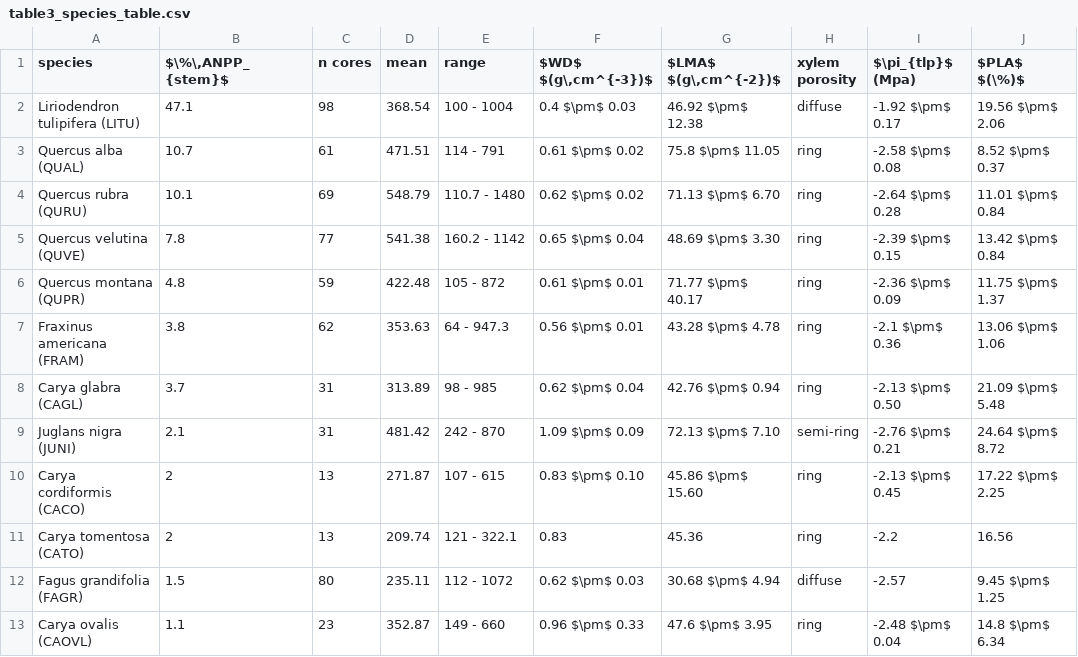
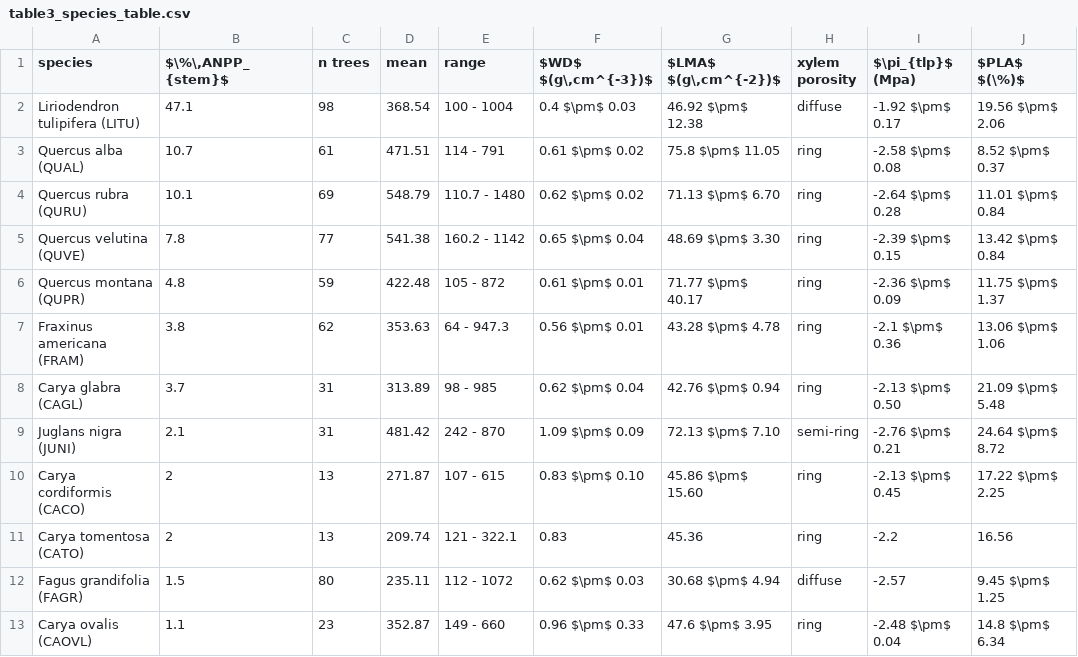
Before and after one commit to SCBI-ForestGEO/McGregor_climate-sensitivity-variation, a CSV file: manuscript/tables_figures/publication/table3_species_table.csv, drawn as a sheet.

```diff
--- a/manuscript/tables_figures/publication/table3_species_table.csv
+++ b/manuscript/tables_figures/publication/table3_species_table.csv
@@ -1,2 +1,2 @@
-species,"$\%\,ANPP_{stem}$ ",n cores,mean,range,"$WD$ $(g\,cm^{-3})$","$LMA$ $(g\,cm^{-2})$",xylem porosity,$\pi_{tlp}$ (Mpa),$PLA$  $(\%)$
+species,"$\%\,ANPP_{stem}$ ",n trees,mean,range,"$WD$ $(g\,cm^{-3})$","$LMA$ $(g\,cm^{-2})$",xylem porosity,$\pi_{tlp}$ (Mpa),$PLA$  $(\%)$
 Liriodendron tulipifera (LITU),47.1,98,368.54,100 - 1004,0.4 $\pm$ 0.03,46.92 $\pm$ 12.38,diffuse,-1.92 $\pm$ 0.17,19.56 $\pm$ 2.06
```
Also changed, not shown: manuscript/tables_figures/publication/tableS2_height_regression.csv, manuscript/tables_figures/publication/tableS3_drought_stats.csv, 12 other files.
